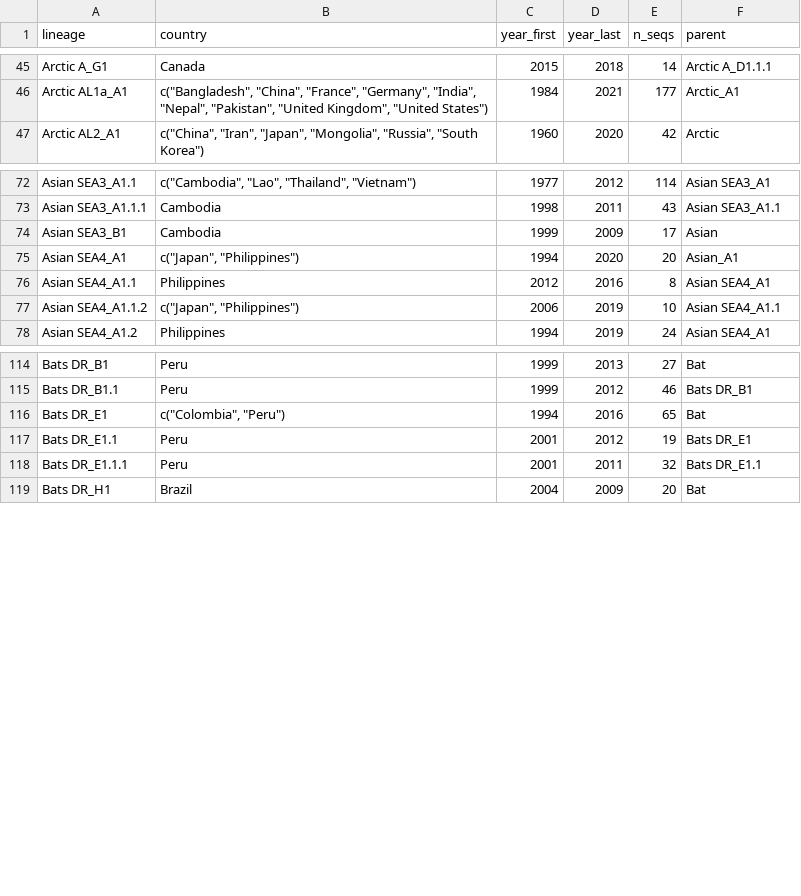
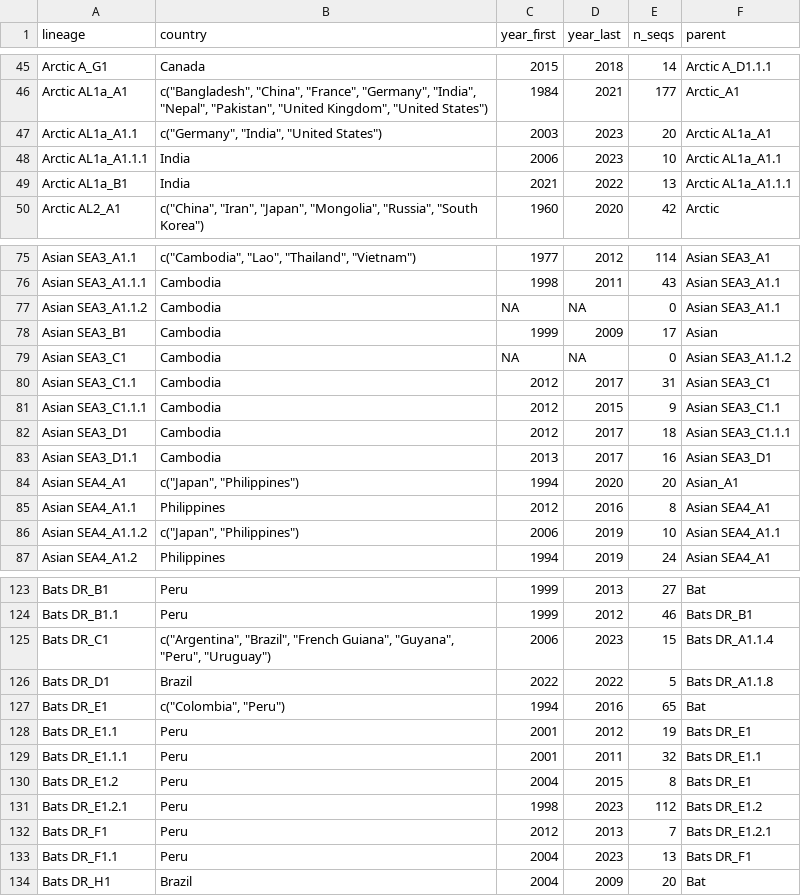
Before and after one commit to KathrynCampbell/MADDOG, a CSV file: inst/extdata/References/RABV/lineage_info.csv, drawn as a sheet; only a part is shown, gaps mark what is left out; the diff covers the shown part only; the diff names each change by its address in the sheet, - before the commit and + after, or states it on an @@ line.

```diff
--- a/inst/extdata/References/RABV/lineage_info.csv
+++ b/inst/extdata/References/RABV/lineage_info.csv
+row 47: Arctic AL1a_A1.1 | c("Germany", "India", "United States") | 2003 | 2023 | 20 | Arctic AL1a_A1
+row 48: Arctic AL1a_A1.1.1 | India | 2006 | 2023 | 10 | Arctic AL1a_A1.1
+row 49: Arctic AL1a_B1 | India | 2021 | 2022 | 13 | Arctic AL1a_A1.1.1
+row 77: Asian SEA3_A1.1.2 | Cambodia | NA | NA | 0 | Asian SEA3_A1.1
+row 79: Asian SEA3_C1 | Cambodia | NA | NA | 0 | Asian SEA3_A1.1.2
+row 80: Asian SEA3_C1.1 | Cambodia | 2012 | 2017 | 31 | Asian SEA3_C1
+row 81: Asian SEA3_C1.1.1 | Cambodia | 2012 | 2015 | 9 | Asian SEA3_C1.1
+row 82: Asian SEA3_D1 | Cambodia | 2012 | 2017 | 18 | Asian SEA3_C1.1.1
+row 83: Asian SEA3_D1.1 | Cambodia | 2013 | 2017 | 16 | Asian SEA3_D1
+row 125: Bats DR_C1 | c("Argentina", "Brazil", "French Guiana", "Guyana", "Peru", "Uruguay") | 2006 | 2023 | 15 | Bats DR_A1.1.4
+row 126: Bats DR_D1 | Brazil | 2022 | 2022 | 5 | Bats DR_A1.1.8
+row 130: Bats DR_E1.2 | Peru | 2004 | 2015 | 8 | Bats DR_E1
+row 131: Bats DR_E1.2.1 | Peru | 1998 | 2023 | 112 | Bats DR_E1.2
+row 132: Bats DR_F1 | Peru | 2012 | 2013 | 7 | Bats DR_E1.2.1
+row 133: Bats DR_F1.1 | Peru | 2004 | 2023 | 13 | Bats DR_F1
```
Also changed, not shown: 2 added rows and 12 moved rows elsewhere in this file, Datasets/Africa_N/Africa_N_metadata.csv, Datasets/Africa_N/Africa_N_sequence_data.csv, 38 other files.
